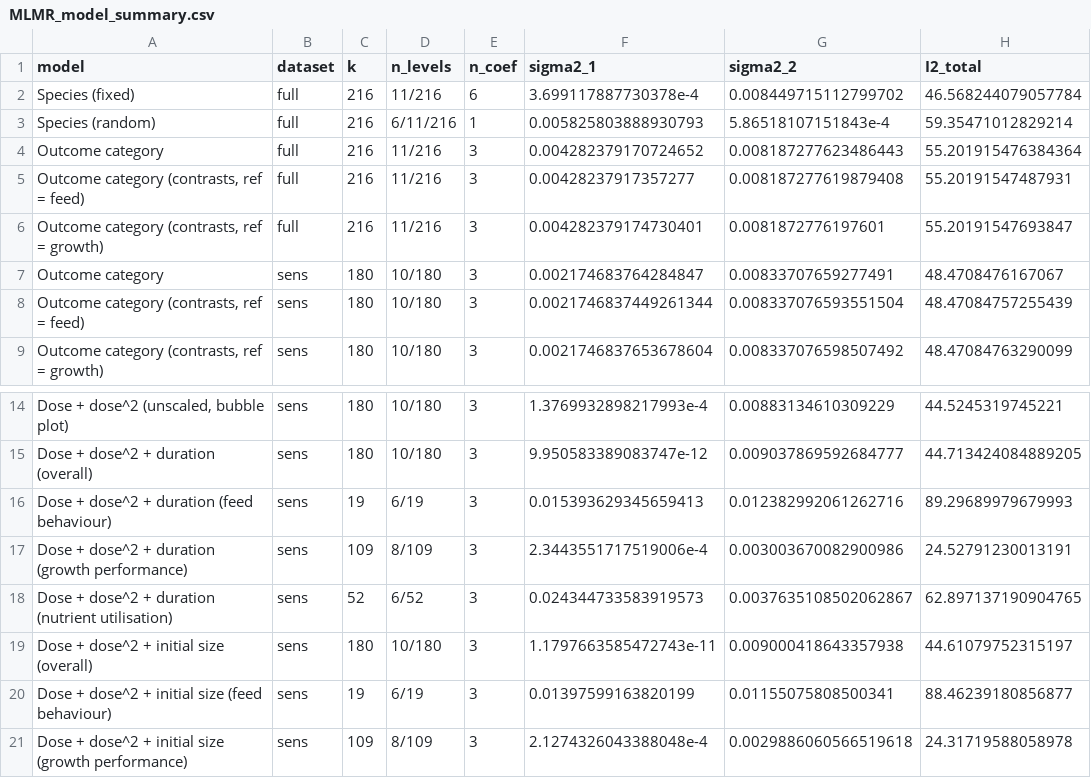
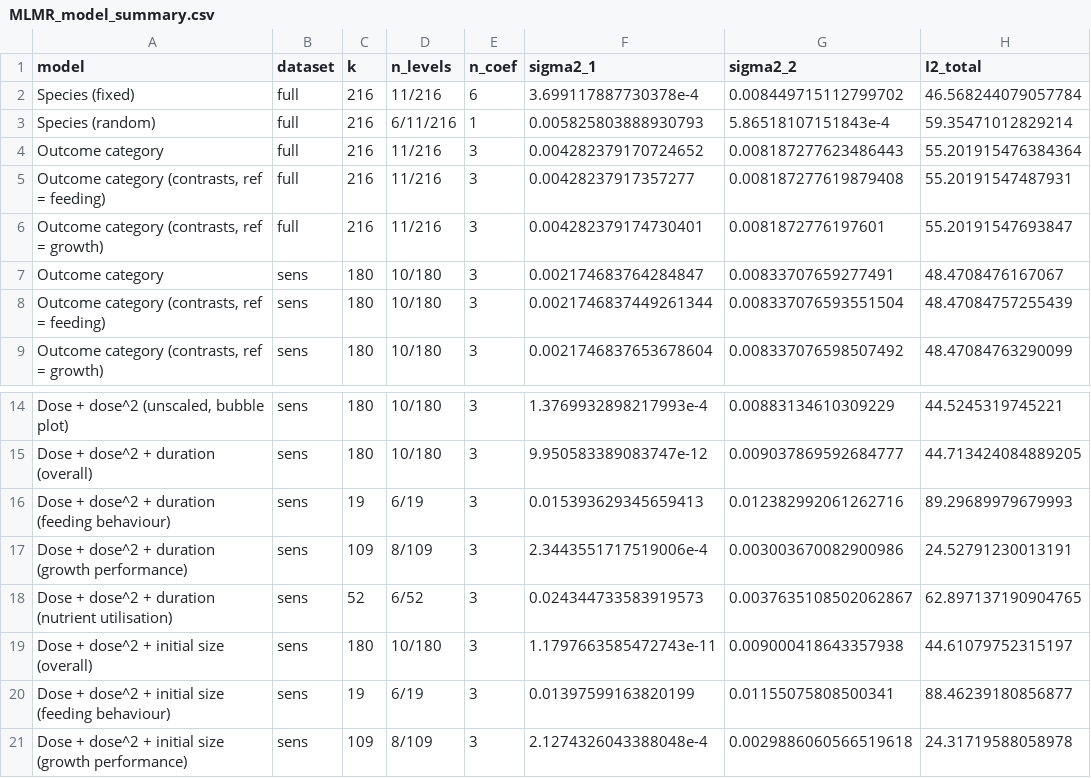
Before and after one commit to RebeccaPedler/UlvaSupplements_AbaloneMA, a CSV file: Outputs/MLMR_model_summary.csv, drawn as a sheet; only a part is shown, gaps mark what is left out; the diff names each change by its address in the sheet, - before the commit and + after, or states it on an @@ line.

```diff
--- a/Outputs/MLMR_model_summary.csv
+++ b/Outputs/MLMR_model_summary.csv
-A5 (model): Outcome category (contrasts, ref = feed)
+A5 (model): Outcome category (contrasts, ref = feeding)
-A8 (model): Outcome category (contrasts, ref = feed)
+A8 (model): Outcome category (contrasts, ref = feeding)
-A16 (model): Dose + dose^2 + duration (feed behaviour)
+A16 (model): Dose + dose^2 + duration (feeding behaviour)
-A20 (model): …initial size (feed behaviour)
+A20 (model): …initial size (feeding behaviour)
```
Also changed, not shown: Outputs/MLMA_coefficients.csv, Outputs/MLMA_model_summary.csv, 18 other files.
